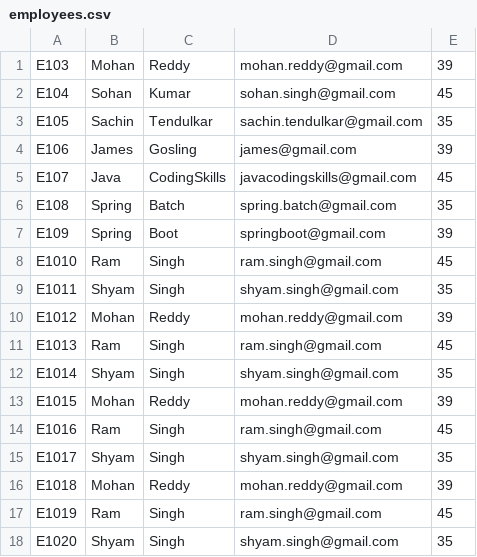
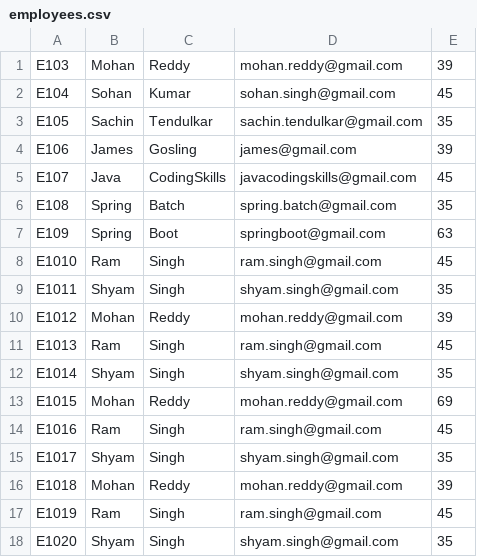
Before and after one commit to joydeep-chowdhury/spring-batch, a CSV file: src/main/resources/employees.csv, drawn as a sheet; only a part is shown.

```diff
--- a/src/main/resources/employees.csv
+++ b/src/main/resources/employees.csv
@@ -6,3 +6,3 @@ E107,Java,CodingSkills,javacodingskills@gmail.com,45
 E108,Spring,Batch,spring.batch@gmail.com,35
-E109,Spring,Boot,springboot@gmail.com,39
+E109,Spring,Boot,springboot@gmail.com,63
 E1010,Ram,Singh,ram.singh@gmail.com,45
@@ -12,3 +12,3 @@ E1013,Ram,Singh,ram.singh@gmail.com,45
 E1014,Shyam,Singh,shyam.singh@gmail.com,35
-E1015,Mohan,Reddy,mohan.reddy@gmail.com,39
+E1015,Mohan,Reddy,mohan.reddy@gmail.com,69
 E1016,Ram,Singh,ram.singh@gmail.com,45
```
Also changed, not shown: 2 other files.
